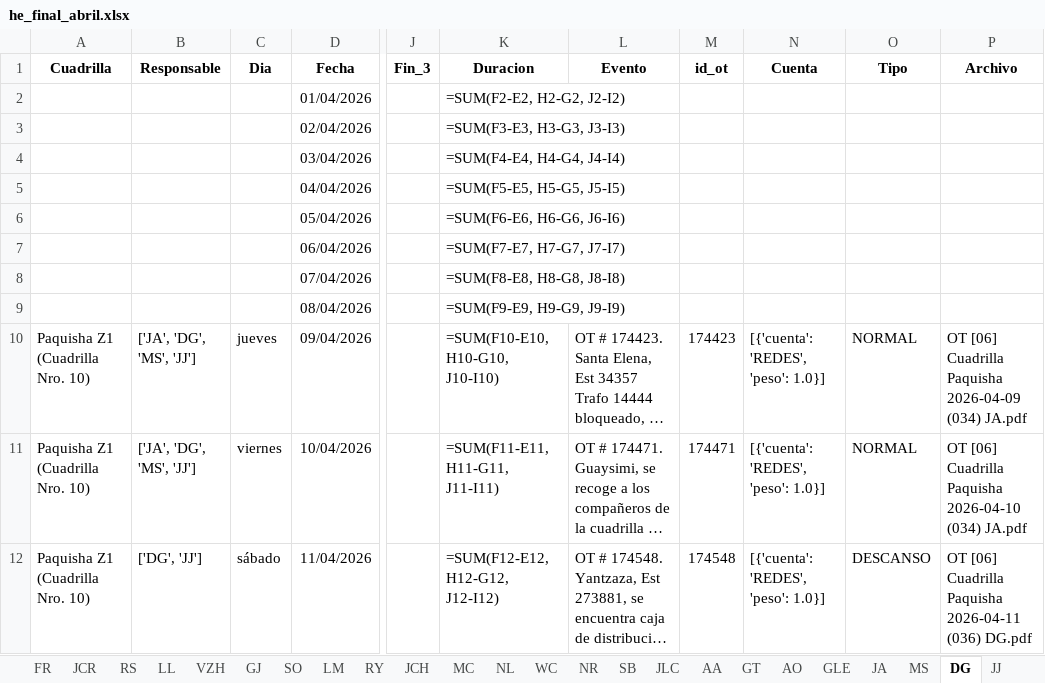
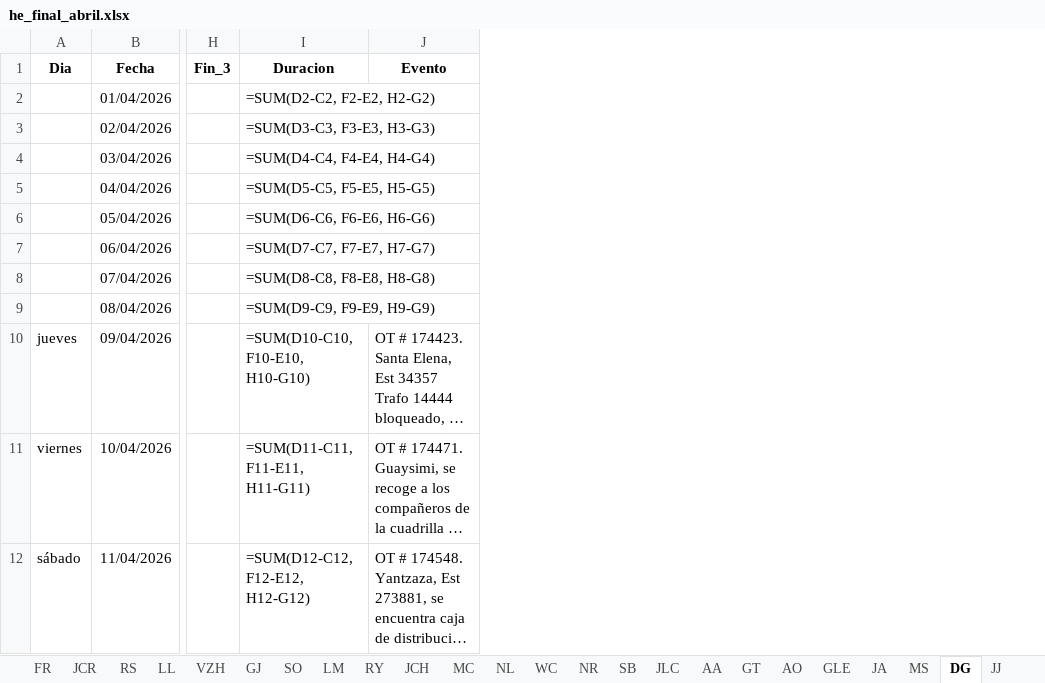
Before and after one commit to ernestopalacios/ordenes_de_trabajo, an Excel workbook: reporte/he_final_abril.xlsx, sheet DG, drawn as a sheet; only a part is shown, gaps mark what is left out; long unchanged cells end in …; values as stored, in another font and other column widths than the file's, no borders; formulas without a stored value are shown as written; removed rows and columns are numbered as before the commit, all else as after; the diff covers the shown part only; the diff names each change by its address in the sheet, - before the commit and + after, or states it on an @@ line.

```diff
--- a/reporte/he_final_abril.xlsx (sheet DG)
+++ b/reporte/he_final_abril.xlsx (sheet DG)
-column A (Cuadrilla), rows 10-12: all Paquisha Z1 (Cuadrilla Nro. 10)
-column B (Responsable), rows 10-12: ['JA', 'DG', 'MS', 'JJ'] | ['JA', 'DG', 'MS', 'JJ'] | ['DG', 'JJ']
-column M (id_ot), rows 10-12: 174423 | 174471 | 174548
-column N (Cuenta), rows 10-12: all [{'cuenta': 'REDES', 'peso': 1.0}]
-column O (Tipo), rows 10-12: NORMAL | NORMAL | DESCANSO
-column P (Archivo), rows 10-12: OT [06] Cuadrilla Paquisha 2026-04-09 (034) JA.pdf | OT [06] Cuadrilla Paquisha 2026-04-10 (034) JA.pdf | OT [06] Cuadrilla Paquisha 2026-04-11 (036) DG.pdf
-I2 (Duracion): =SUM(F2-E2, H2-G2, J2-I2)
+I2 (Duracion): =SUM(D2-C2, F2-E2, H2-G2)
-I3 (Duracion): =SUM(F3-E3, H3-G3, J3-I3)
+I3 (Duracion): =SUM(D3-C3, F3-E3, H3-G3)
-I4 (Duracion): =SUM(F4-E4, H4-G4, J4-I4)
+I4 (Duracion): =SUM(D4-C4, F4-E4, H4-G4)
-I5 (Duracion): =SUM(F5-E5, H5-G5, J5-I5)
+I5 (Duracion): =SUM(D5-C5, F5-E5, H5-G5)
-I6 (Duracion): =SUM(F6-E6, H6-G6, J6-I6)
+I6 (Duracion): =SUM(D6-C6, F6-E6, H6-G6)
-I7 (Duracion): =SUM(F7-E7, H7-G7, J7-I7)
+I7 (Duracion): =SUM(D7-C7, F7-E7, H7-G7)
-I8 (Duracion): =SUM(F8-E8, H8-G8, J8-I8)
+I8 (Duracion): =SUM(D8-C8, F8-E8, H8-G8)
-I9 (Duracion): =SUM(F9-E9, H9-G9, J9-I9)
+I9 (Duracion): =SUM(D9-C9, F9-E9, H9-G9)
-I10 (Duracion): =SUM(F10-E10, H10-G10, J10-I10)
+I10 (Duracion): =SUM(D10-C10, F10-E10, H10-G10)
-I11 (Duracion): =SUM(F11-E11, H11-G11, J11-I11)
+I11 (Duracion): =SUM(D11-C11, F11-E11, H11-G11)
-I12 (Duracion): =SUM(F12-E12, H12-G12, J12-I12)
+I12 (Duracion): =SUM(D12-C12, F12-E12, H12-G12)
```
Also changed, not shown: 23 edited cells elsewhere in this sheet, sheet SB, sheet JLC, sheet LV, sheet JJ, sheet VZH, sheet LL, 32 more sheets, reporte/actividades_20260422.xlsx, reporte/base_HE_20260422.xlsx, 2 other files.
